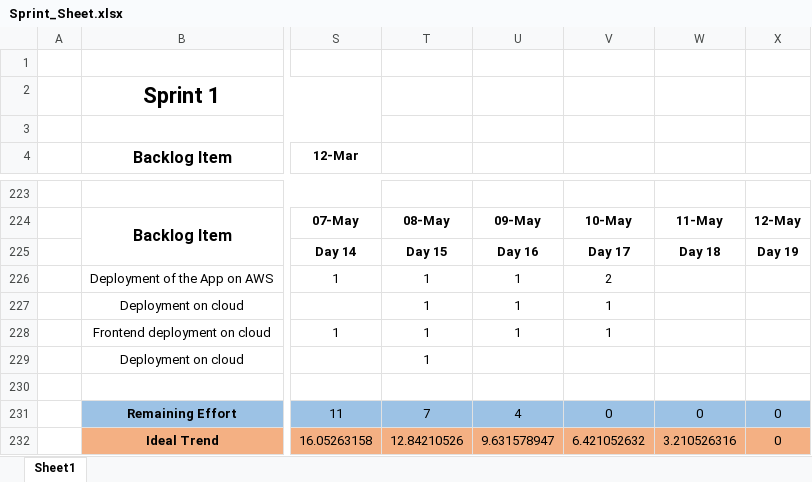
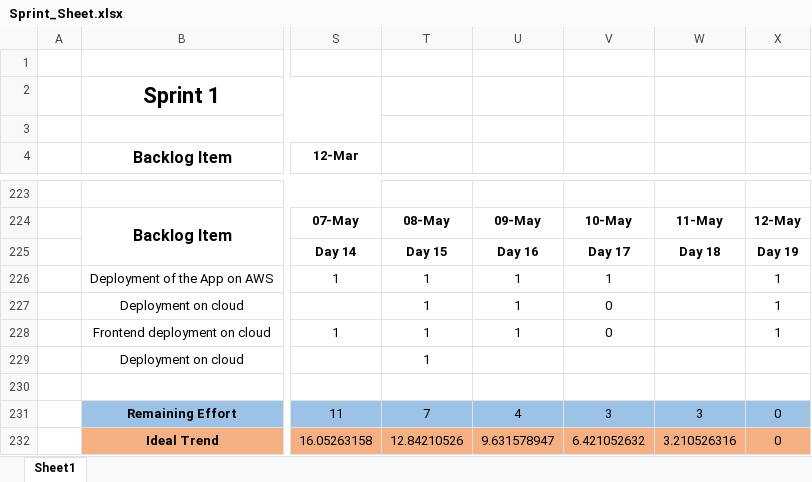
Before and after one commit to gopinathsjsu/team-project-incognito, an Excel workbook: Documentation/Sprint_Sheet.xlsx, sheet Sheet1, drawn as a sheet; only a part is shown, gaps mark what is left out; values as stored, in another font and other column widths than the file's, no borders; charts and pictures not drawn; the diff names each change by its address in the sheet, - before the commit and + after, or states it on an @@ line.

Commit message:
Update to Documentation

```diff
--- a/Documentation/Sprint_Sheet.xlsx (sheet Sheet1)
+++ b/Documentation/Sprint_Sheet.xlsx (sheet Sheet1)
-V226: 2
+V226: 1
-X226:X228: (empty)
+X226:X228: 1
-V227:V228: 1
+V227:V228: 0
-V231: 0
+V231: 3
-W231: 0
+W231: 3
```
Also changed, not shown: charts or pictures, Documentation/Scrum_Journal_202.xlsx, 1 other file.
